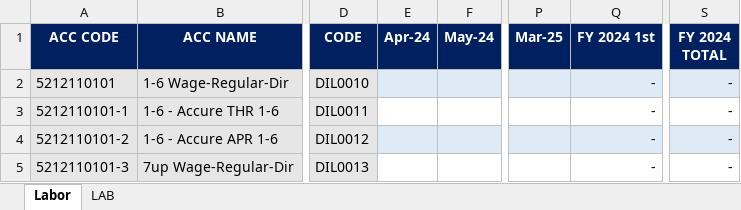
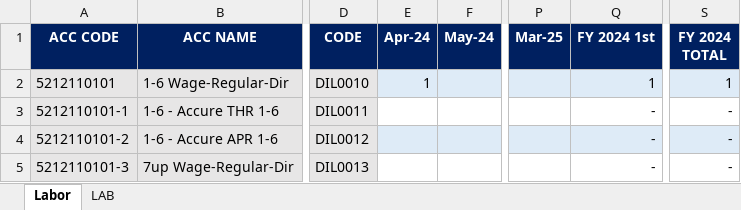
Before and after one commit to aisin-remote/cubic-pro, an Excel workbook: public/files/Template_Labor_New_2024_New.xlsx, sheet Labor, drawn as a sheet; only a part is shown, gaps mark what is left out; values as stored, in another font and other column widths than the file's, no borders; the diff names each change by its address in the sheet, - before the commit and + after, or states it on an @@ line.

```diff
--- a/public/files/Template_Labor_New_2024_New.xlsx (sheet Labor)
+++ b/public/files/Template_Labor_New_2024_New.xlsx (sheet Labor)
-E2 (Apr-24): (empty)
+E2 (Apr-24): 1
-Q2 (FY 2024 1st): -
+Q2 (FY 2024 1st): 1
-S2 (FY 2024 TOTAL): -
+S2 (FY 2024 TOTAL): 1
```
Also changed, not shown: public/files/Template_Sales_New_2024_New.xlsx.
